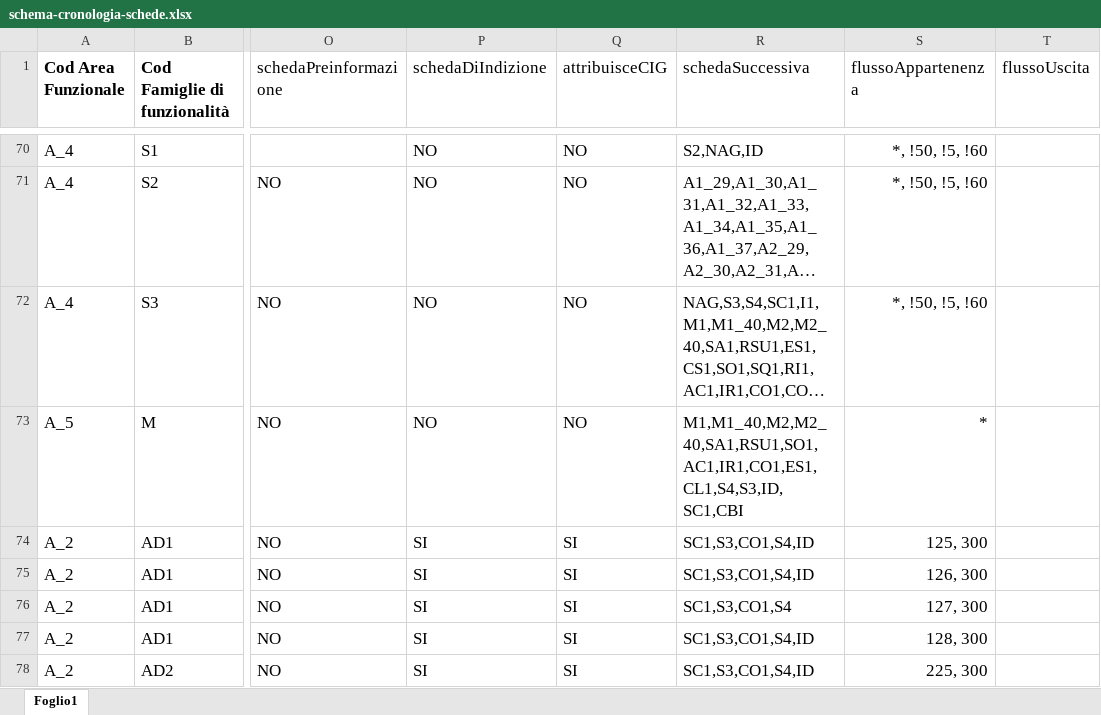
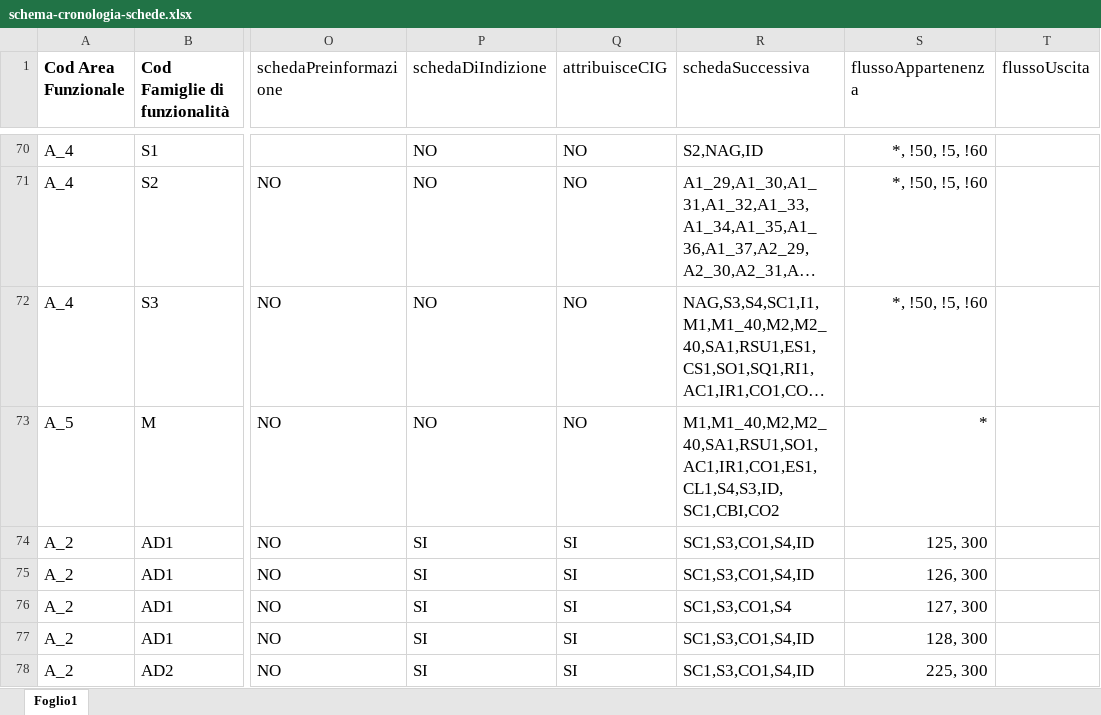
Before and after one commit to anticorruzione/npa, an Excel workbook: docs/orchestratore/schema-cronologia-schede.xlsx, sheet Foglio1, drawn as a sheet; only a part is shown, gaps mark what is left out; long unchanged cells end in …; values as stored, in another font and other column widths than the file's, no borders; the diff names each change by its address in the sheet, - before the commit and + after, or states it on an @@ line.

```diff
--- a/docs/orchestratore/schema-cronologia-schede.xlsx (sheet Foglio1)
+++ b/docs/orchestratore/schema-cronologia-schede.xlsx (sheet Foglio1)
-R73 (schedaSuccessiva): M1,M1_40,M2,M2_40,SA1,RSU1,SO1,AC1,IR1,CO1,ES1,CL1,S4,S3,ID, SC1,CBI
+R73 (schedaSuccessiva): M1,M1_40,M2,M2_40,SA1,RSU1,SO1,AC1,IR1,CO1,ES1,CL1,S4,S3,ID, SC1,CBI,CO2
```
Also changed, not shown: 1 other file.
